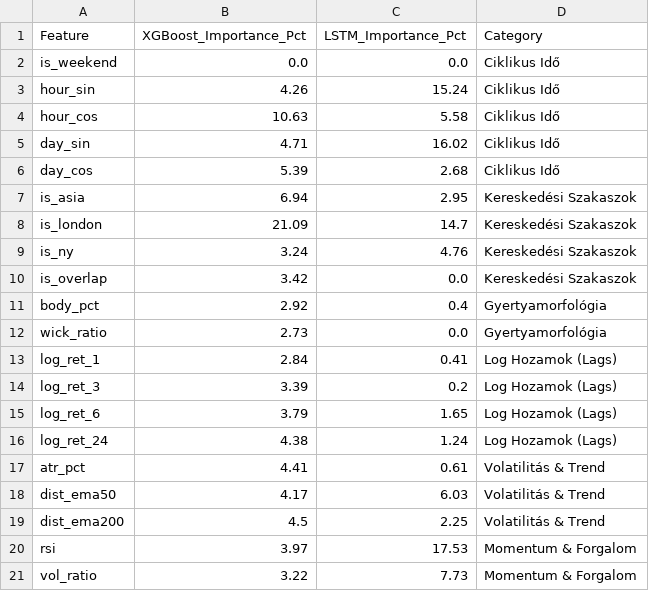
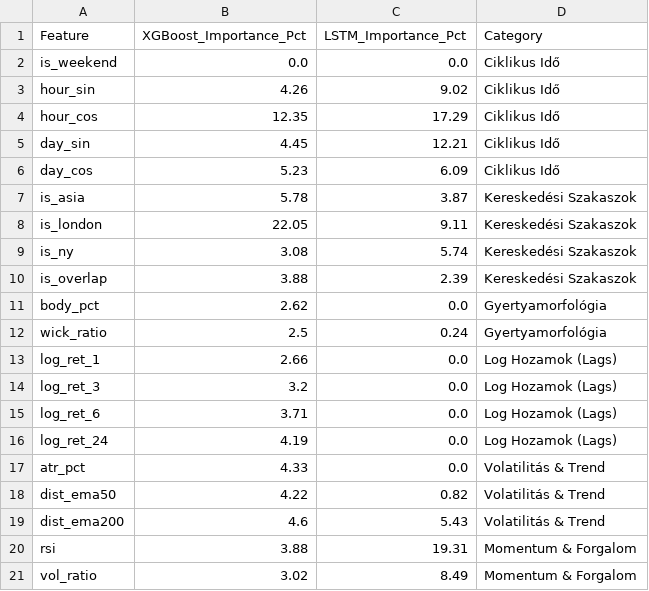
Before and after one commit to cyberakos/sp500-trend-classification, a CSV file: reports/feature_importance_comparison_us500.csv, drawn as a sheet.

```diff
--- a/reports/feature_importance_comparison_us500.csv
+++ b/reports/feature_importance_comparison_us500.csv
@@ -2,20 +2,20 @@ Feature,XGBoost_Importance_Pct,LSTM_Importance_Pct,Category
 is_weekend,0.0,0.0,Ciklikus Idő
-hour_sin,4.26,15.24,Ciklikus Idő
-hour_cos,10.63,5.58,Ciklikus Idő
-day_sin,4.71,16.02,Ciklikus Idő
-day_cos,5.39,2.68,Ciklikus Idő
-is_asia,6.94,2.95,Kereskedési Szakaszok
-is_london,21.09,14.7,Kereskedési Szakaszok
-is_ny,3.24,4.76,Kereskedési Szakaszok
-is_overlap,3.42,0.0,Kereskedési Szakaszok
-body_pct,2.92,0.4,Gyertyamorfológia
-wick_ratio,2.73,0.0,Gyertyamorfológia
-log_ret_1,2.84,0.41,Log Hozamok (Lags)
-log_ret_3,3.39,0.2,Log Hozamok (Lags)
-log_ret_6,3.79,1.65,Log Hozamok (Lags)
-log_ret_24,4.38,1.24,Log Hozamok (Lags)
-atr_pct,4.41,0.61,Volatilitás & Trend
-dist_ema50,4.17,6.03,Volatilitás & Trend
-dist_ema200,4.5,2.25,Volatilitás & Trend
-rsi,3.97,17.53,Momentum & Forgalom
-vol_ratio,3.22,7.73,Momentum & Forgalom
+hour_sin,4.26,9.02,Ciklikus Idő
+hour_cos,12.35,17.29,Ciklikus Idő
+day_sin,4.45,12.21,Ciklikus Idő
+day_cos,5.23,6.09,Ciklikus Idő
+is_asia,5.78,3.87,Kereskedési Szakaszok
+is_london,22.05,9.11,Kereskedési Szakaszok
+is_ny,3.08,5.74,Kereskedési Szakaszok
+is_overlap,3.88,2.39,Kereskedési Szakaszok
+body_pct,2.62,0.0,Gyertyamorfológia
+wick_ratio,2.5,0.24,Gyertyamorfológia
+log_ret_1,2.66,0.0,Log Hozamok (Lags)
+log_ret_3,3.2,0.0,Log Hozamok (Lags)
+log_ret_6,3.71,0.0,Log Hozamok (Lags)
+log_ret_24,4.19,0.0,Log Hozamok (Lags)
+atr_pct,4.33,0.0,Volatilitás & Trend
+dist_ema50,4.22,0.82,Volatilitás & Trend
+dist_ema200,4.6,5.43,Volatilitás & Trend
+rsi,3.88,19.31,Momentum & Forgalom
+vol_ratio,3.02,8.49,Momentum & Forgalom
```
Also changed, not shown: reports/backtest_metrics_comparison_us500.csv, 28 other files.
